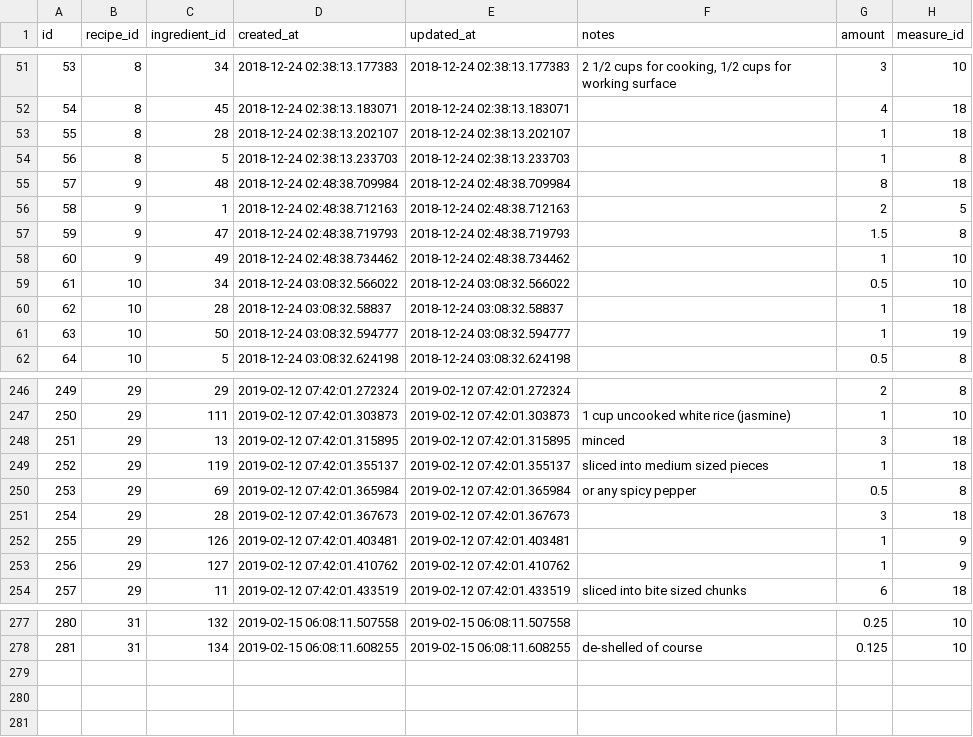
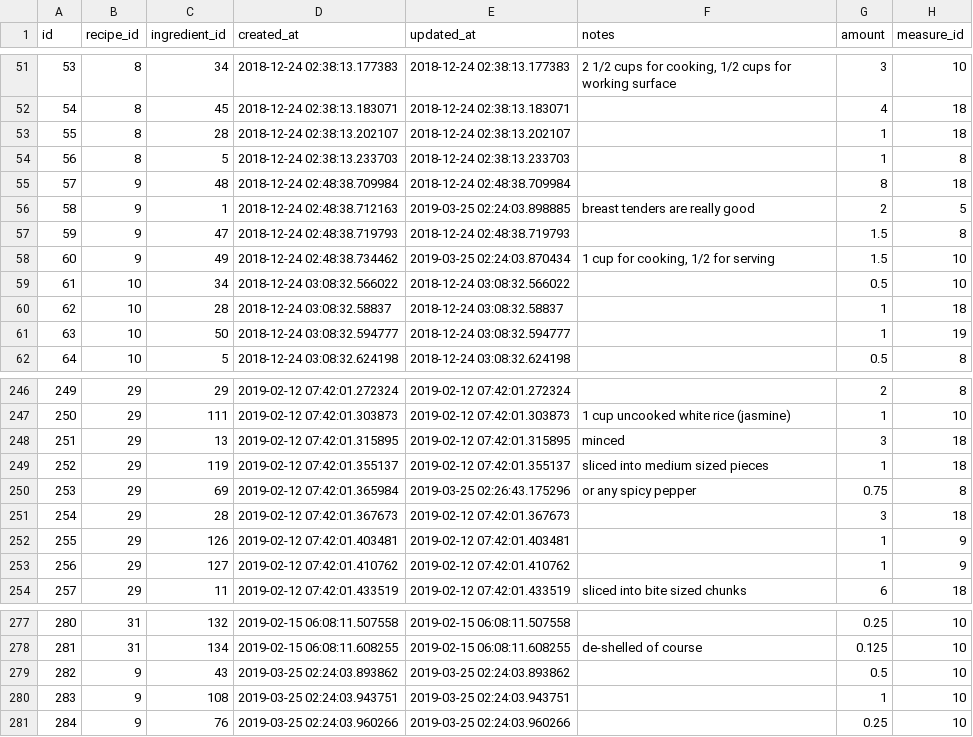
Before and after one commit to philiprlarie/recipes, a CSV file: lib/csv/recipe_ingredients.csv, drawn as a sheet; only a part is shown, gaps mark what is left out.

Commit message:
update some recipes

```diff
--- a/lib/csv/recipe_ingredients.csv
+++ b/lib/csv/recipe_ingredients.csv
@@ -55,5 +55,5 @@ id,recipe_id,ingredient_id,created_at,updated_at,notes,amount,measure_id
 57,9,48,2018-12-24 02:48:38.709984,2018-12-24 02:48:38.709984,,8,18
-58,9,1,2018-12-24 02:48:38.712163,2018-12-24 02:48:38.712163,,2,5
+58,9,1,2018-12-24 02:48:38.712163,2019-03-25 02:24:03.898885,breast tenders are really good,2,5
 59,9,47,2018-12-24 02:48:38.719793,2018-12-24 02:48:38.719793,,1.5,8
-60,9,49,2018-12-24 02:48:38.734462,2018-12-24 02:48:38.734462,,1,10
+60,9,49,2018-12-24 02:48:38.734462,2019-03-25 02:24:03.870434,"1 cup for cooking, 1/2 for serving",1.5,10
 61,10,34,2018-12-24 03:08:32.566022,2018-12-24 03:08:32.566022,,0.5,10
@@ -249,3 +249,3 @@ id,recipe_id,ingredient_id,created_at,updated_at,notes,amount,measure_id
 252,29,119,2019-02-12 07:42:01.355137,2019-02-12 07:42:01.355137,sliced into medium sized pieces,1,18
-253,29,69,2019-02-12 07:42:01.365984,2019-02-12 07:42:01.365984,or any spicy pepper,0.5,8
+253,29,69,2019-02-12 07:42:01.365984,2019-03-25 02:26:43.175296,or any spicy pepper,0.75,8
 254,29,28,2019-02-12 07:42:01.367673,2019-02-12 07:42:01.367673,,3,18
@@ -278 +278,4 @@ id,recipe_id,ingredient_id,created_at,updated_at,notes,amount,measure_id
 281,31,134,2019-02-15 06:08:11.608255,2019-02-15 06:08:11.608255,de-shelled of course,0.125,10
+282,9,43,2019-03-25 02:24:03.893862,2019-03-25 02:24:03.893862,,0.5,10
+283,9,108,2019-03-25 02:24:03.943751,2019-03-25 02:24:03.943751,,1,10
+284,9,76,2019-03-25 02:24:03.960266,2019-03-25 02:24:03.960266,,0.25,10
```
Also changed, not shown: lib/csv/recipes.csv.
